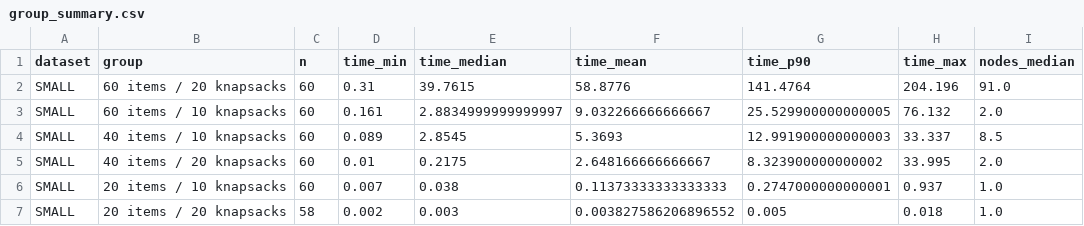
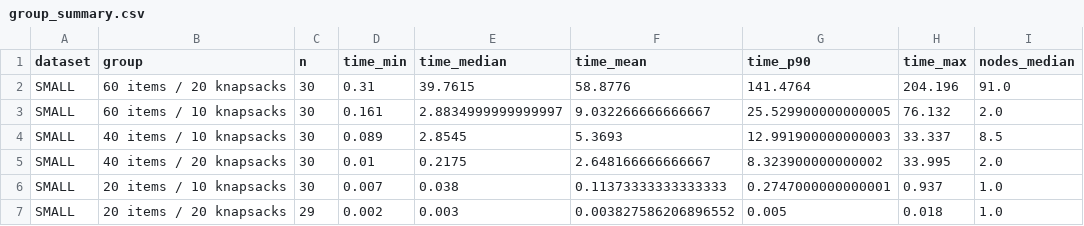
Before and after one commit to ZGaillard/BPMKP, a CSV file: analysis_out/time-limit600_gap0.01_max-nodes1000/group_summary.csv, drawn as a sheet; only a part is shown; the diff names each change by its address in the sheet, - before the commit and + after, or states it on an @@ line.

```diff
--- a/analysis_out/time-limit600_gap0.01_max-nodes1000/group_summary.csv
+++ b/analysis_out/time-limit600_gap0.01_max-nodes1000/group_summary.csv
-C2:C6 (n): 60
+C2:C6 (n): 30
-C7 (n): 58
+C7 (n): 29
```
Also changed, not shown: analysis_out/time-limit600_gap0.01_max-nodes1000/status_summary.csv, benchmark_results/time-limit600_gap0_max-nodes1000_max-instances10/FK_1_results.csv, 30 other files.
